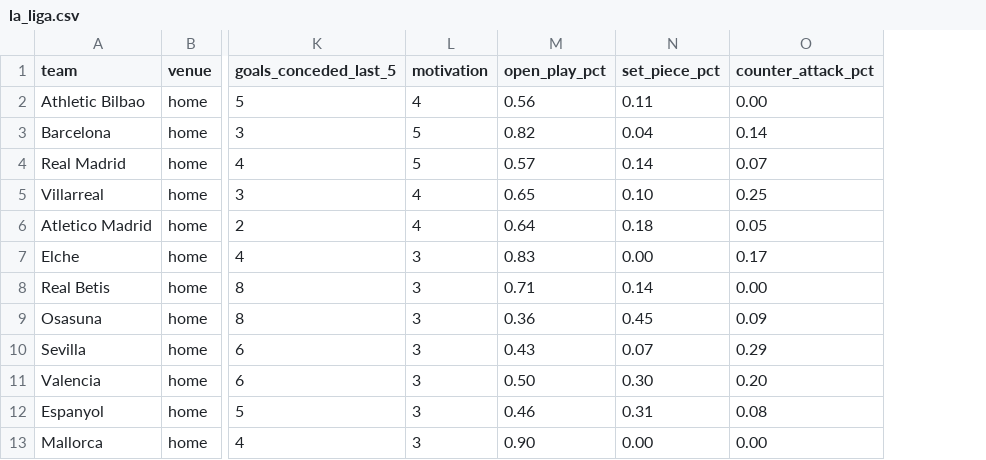
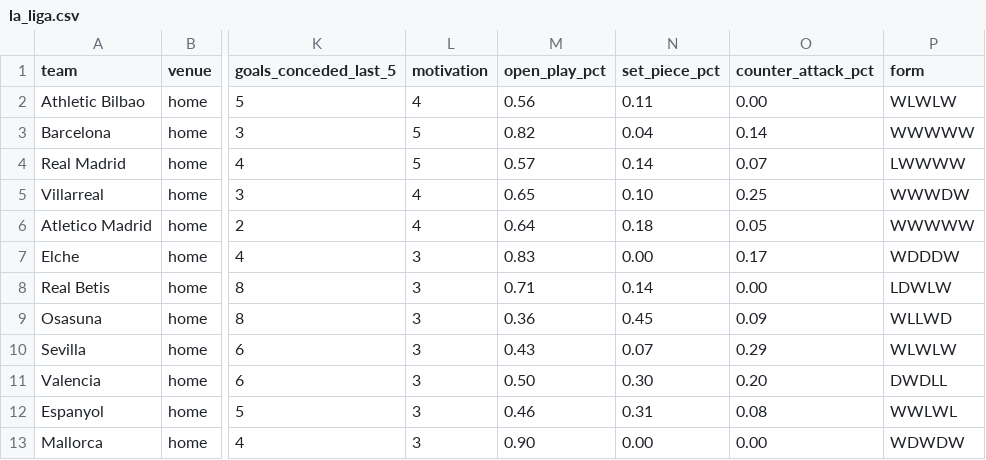
Before and after one commit to profdue/Brutball, a CSV file: la_liga.csv, drawn as a sheet; only a part is shown, gaps mark what is left out; the diff names each change by its address in the sheet, - before the commit and + after, or states it on an @@ line.

Commit message:
Update la_liga.csv

```diff
--- a/la_liga.csv
+++ b/la_liga.csv
+column P (form), rows 2-13: WLWLW | WWWWW | LWWWW | WWWDW | WWWWW | WDDDW | LDWLW | WLLWD | WLWLW | DWDLL | WWLWL | WDWDW
```
